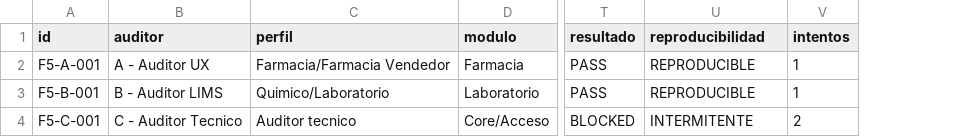
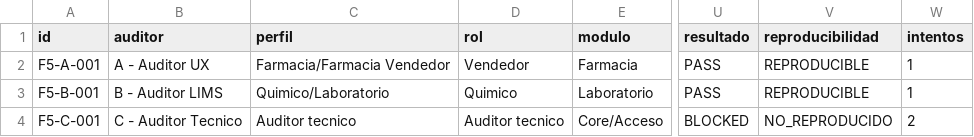
Before and after one commit to primerosaludlaboratorio-star/saasprislab, a CSV file: docs/auditoria/escenarios.csv, drawn as a sheet; only a part is shown, gaps mark what is left out; addresses are those after the commit; the diff names each change by its address in the sheet, - before the commit and + after, or states it on an @@ line.

```diff
--- a/docs/auditoria/escenarios.csv
+++ b/docs/auditoria/escenarios.csv
+column D (rol), rows 2-4: Vendedor | Quimico | Auditor tecnico
-V4 (reproducibilidad): INTERMITENTE
+V4 (reproducibilidad): NO_REPRODUCIDO
```
Also changed, not shown: 1 other file.
